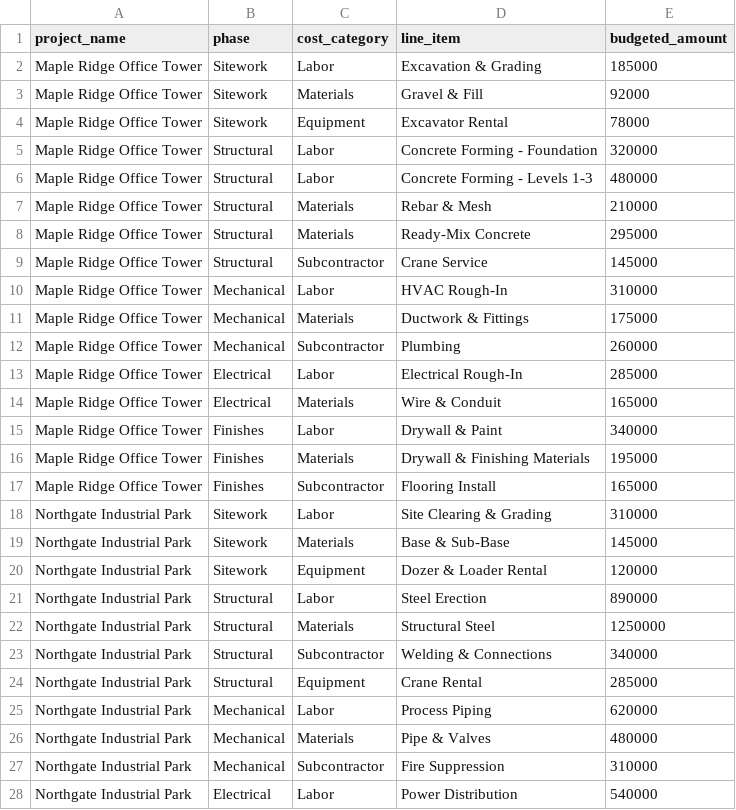
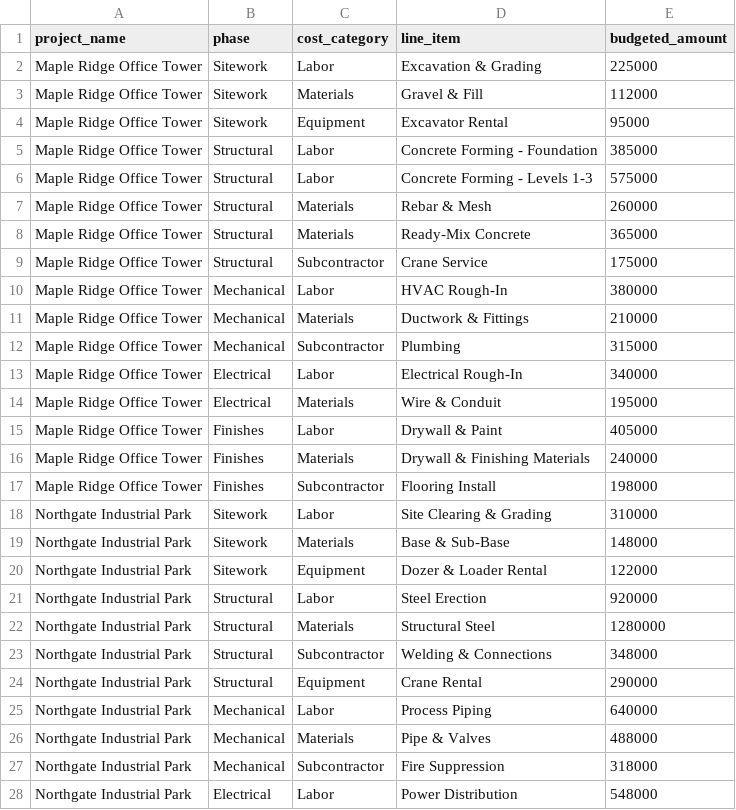
Before and after one commit to BlackMountainMedias/bmm-project-optimizer, a CSV file: tools/sample_data/demo_budget.csv, drawn as a sheet; only a part is shown; the diff covers the shown part only.

```diff
--- a/tools/sample_data/demo_budget.csv
+++ b/tools/sample_data/demo_budget.csv
@@ -1,28 +1,28 @@
 project_name,phase,cost_category,line_item,budgeted_amount
-Maple Ridge Office Tower,Sitework,Labor,Excavation & Grading,185000
-Maple Ridge Office Tower,Sitework,Materials,Gravel & Fill,92000
-Maple Ridge Office Tower,Sitework,Equipment,Excavator Rental,78000
-Maple Ridge Office Tower,Structural,Labor,Concrete Forming - Foundation,320000
-Maple Ridge Office Tower,Structural,Labor,Concrete Forming - Levels 1-3,480000
-Maple Ridge Office Tower,Structural,Materials,Rebar & Mesh,210000
-Maple Ridge Office Tower,Structural,Materials,Ready-Mix Concrete,295000
-Maple Ridge Office Tower,Structural,Subcontractor,Crane Service,145000
-Maple Ridge Office Tower,Mechanical,Labor,HVAC Rough-In,310000
-Maple Ridge Office Tower,Mechanical,Materials,Ductwork & Fittings,175000
-Maple Ridge Office Tower,Mechanical,Subcontractor,Plumbing,260000
-Maple Ridge Office Tower,Electrical,Labor,Electrical Rough-In,285000
-Maple Ridge Office Tower,Electrical,Materials,Wire & Conduit,165000
-Maple Ridge Office Tower,Finishes,Labor,Drywall & Paint,340000
-Maple Ridge Office Tower,Finishes,Materials,Drywall & Finishing Materials,195000
-Maple Ridge Office Tower,Finishes,Subcontractor,Flooring Install,165000
+Maple Ridge Office Tower,Sitework,Labor,Excavation & Grading,225000
+Maple Ridge Office Tower,Sitework,Materials,Gravel & Fill,112000
+Maple Ridge Office Tower,Sitework,Equipment,Excavator Rental,95000
+Maple Ridge Office Tower,Structural,Labor,Concrete Forming - Foundation,385000
+Maple Ridge Office Tower,Structural,Labor,Concrete Forming - Levels 1-3,575000
+Maple Ridge Office Tower,Structural,Materials,Rebar & Mesh,260000
+Maple Ridge Office Tower,Structural,Materials,Ready-Mix Concrete,365000
+Maple Ridge Office Tower,Structural,Subcontractor,Crane Service,175000
+Maple Ridge Office Tower,Mechanical,Labor,HVAC Rough-In,380000
+Maple Ridge Office Tower,Mechanical,Materials,Ductwork & Fittings,210000
+Maple Ridge Office Tower,Mechanical,Subcontractor,Plumbing,315000
+Maple Ridge Office Tower,Electrical,Labor,Electrical Rough-In,340000
+Maple Ridge Office Tower,Electrical,Materials,Wire & Conduit,195000
+Maple Ridge Office Tower,Finishes,Labor,Drywall & Paint,405000
+Maple Ridge Office Tower,Finishes,Materials,Drywall & Finishing Materials,240000
+Maple Ridge Office Tower,Finishes,Subcontractor,Flooring Install,198000
 Northgate Industrial Park,Sitework,Labor,Site Clearing & Grading,310000
-Northgate Industrial Park,Sitework,Materials,Base & Sub-Base,145000
-Northgate Industrial Park,Sitework,Equipment,Dozer & Loader Rental,120000
-Northgate Industrial Park,Structural,Labor,Steel Erection,890000
-Northgate Industrial Park,Structural,Materials,Structural Steel,1250000
-Northgate Industrial Park,Structural,Subcontractor,Welding & Connections,340000
-Northgate Industrial Park,Structural,Equipment,Crane Rental,285000
-Northgate Industrial Park,Mechanical,Labor,Process Piping,620000
-Northgate Industrial Park,Mechanical,Materials,Pipe & Valves,480000
-Northgate Industrial Park,Mechanical,Subcontractor,Fire Suppression,310000
-Northgate Industrial Park,Electrical,Labor,Power Distribution,540000
+Northgate Industrial Park,Sitework,Materials,Base & Sub-Base,148000
+Northgate Industrial Park,Sitework,Equipment,Dozer & Loader Rental,122000
+Northgate Industrial Park,Structural,Labor,Steel Erection,920000
+Northgate Industrial Park,Structural,Materials,Structural Steel,1280000
+Northgate Industrial Park,Structural,Subcontractor,Welding & Connections,348000
+Northgate Industrial Park,Structural,Equipment,Crane Rental,290000
+Northgate Industrial Park,Mechanical,Labor,Process Piping,640000
+Northgate Industrial Park,Mechanical,Materials,Pipe & Valves,488000
+Northgate Industrial Park,Mechanical,Subcontractor,Fire Suppression,318000
+Northgate Industrial Park,Electrical,Labor,Power Distribution,548000
```
Also changed, not shown: 19 edited cells elsewhere in this file, tools/sample_data/demo_actuals.csv, tools/sample_data/demo_change_orders.csv, 10 other files.
